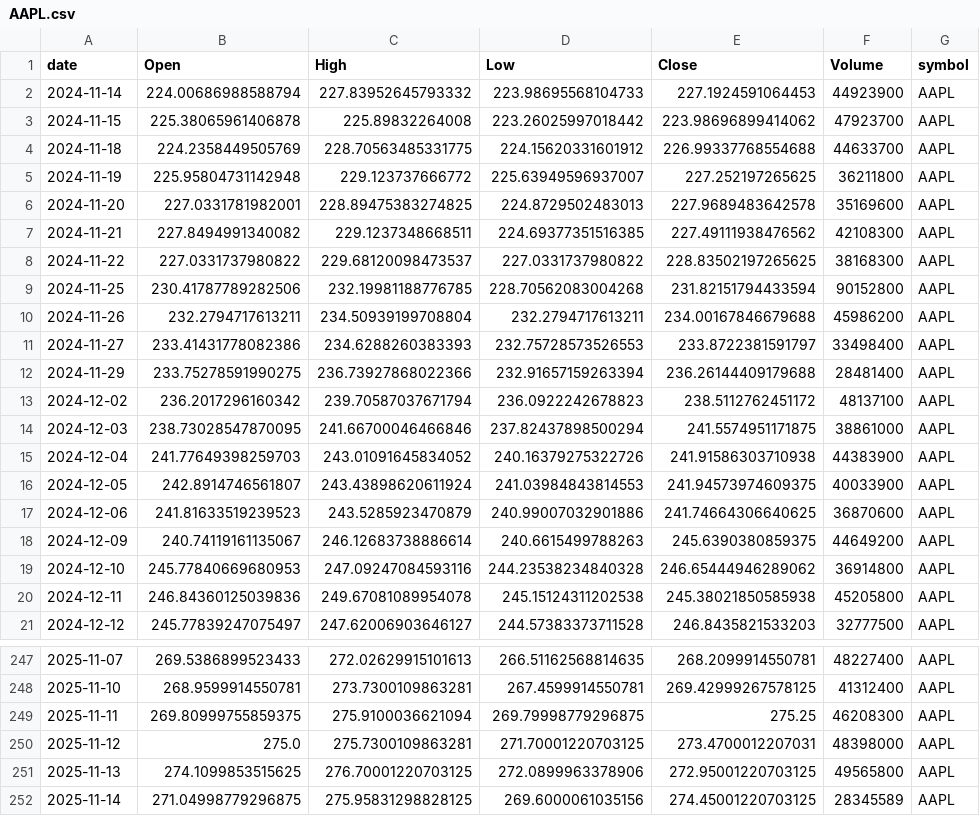
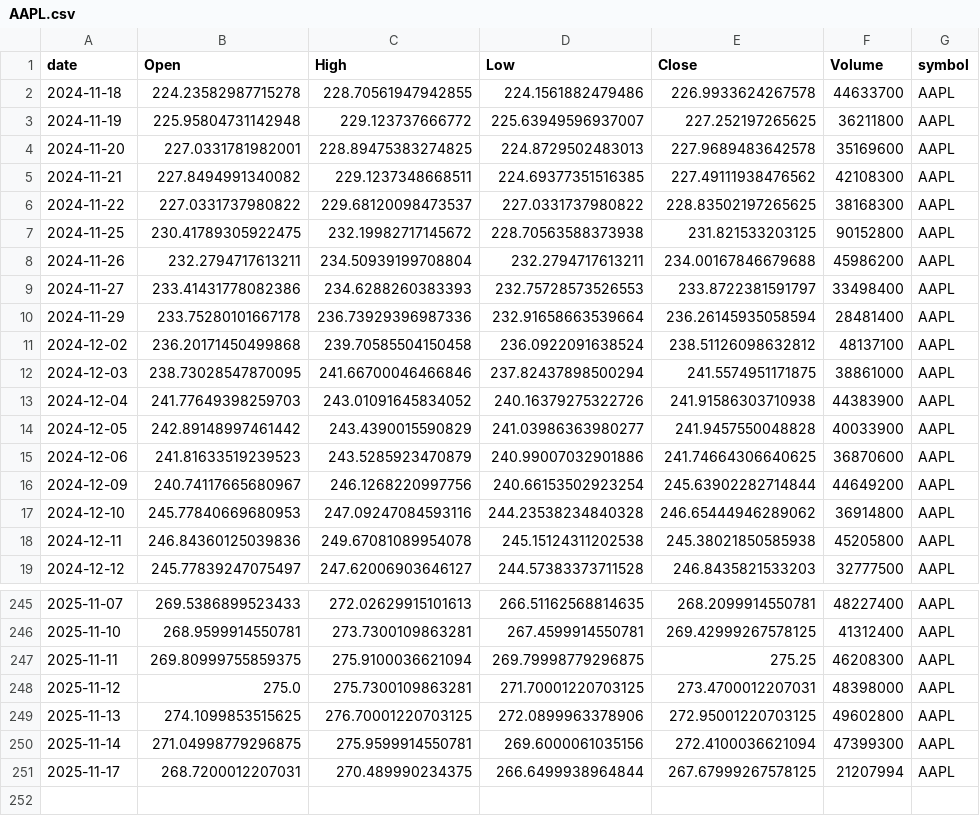
Before and after one commit to adam-hassen/stock-auto-update, a CSV file: data/AAPL.csv, drawn as a sheet; only a part is shown, gaps mark what is left out; the diff covers the shown part only.

```diff
--- a/data/AAPL.csv
+++ b/data/AAPL.csv
@@ -1,5 +1,3 @@
 date,Open,High,Low,Close,Volume,symbol
-2024-11-14,224.00686988588794,227.83952645793332,223.98695568104733,227.1924591064453,44923900,AAPL
-2024-11-15,225.38065961406878,225.89832264008,223.26025997018442,223.98696899414062,47923700,AAPL
-2024-11-18,224.2358449505769,228.70563485331775,224.15620331601912,226.99337768554688,44633700,AAPL
+2024-11-18,224.23582987715278,228.70561947942855,224.1561882479486,226.9933624267578,44633700,AAPL
 2024-11-19,225.95804731142948,229.123737666772,225.63949596937007,227.252197265625,36211800,AAPL
@@ -8,12 +6,12 @@ date,Open,High,Low,Close,Volume,symbol
 2024-11-22,227.0331737980822,229.68120098473537,227.0331737980822,228.83502197265625,38168300,AAPL
-2024-11-25,230.41787789282506,232.19981188776785,228.70562083004268,231.82151794433594,90152800,AAPL
+2024-11-25,230.41789305922475,232.19982717145672,228.70563588373938,231.821533203125,90152800,AAPL
 2024-11-26,232.2794717613211,234.50939199708804,232.2794717613211,234.00167846679688,45986200,AAPL
 2024-11-27,233.41431778082386,234.6288260383393,232.75728573526553,233.8722381591797,33498400,AAPL
-2024-11-29,233.75278591990275,236.73927868022366,232.91657159263394,236.26144409179688,28481400,AAPL
-2024-12-02,236.2017296160342,239.70587037671794,236.0922242678823,238.5112762451172,48137100,AAPL
+2024-11-29,233.75280101667178,236.73929396987336,232.91658663539664,236.26145935058594,28481400,AAPL
+2024-12-02,236.20171450499868,239.70585504150458,236.0922091638524,238.51126098632812,48137100,AAPL
 2024-12-03,238.73028547870095,241.66700046466846,237.82437898500294,241.5574951171875,38861000,AAPL
 2024-12-04,241.77649398259703,243.01091645834052,240.16379275322726,241.91586303710938,44383900,AAPL
-2024-12-05,242.8914746561807,243.43898620611924,241.03984843814553,241.94573974609375,40033900,AAPL
+2024-12-05,242.89148997461442,243.4390015590829,241.03986363980277,241.9457550048828,40033900,AAPL
 2024-12-06,241.81633519239523,243.5285923470879,240.99007032901886,241.74664306640625,36870600,AAPL
-2024-12-09,240.74119161135067,246.12683738886614,240.6615499788263,245.6390380859375,44649200,AAPL
+2024-12-09,240.74117665680967,246.1268220997756,240.66153502923254,245.63902282714844,44649200,AAPL
 2024-12-10,245.77840669680953,247.09247084593116,244.23538234840328,246.65444946289062,36914800,AAPL
@@ -250,3 +248,4 @@ date,Open,High,Low,Close,Volume,symbol
 2025-11-12,275.0,275.7300109863281,271.70001220703125,273.4700012207031,48398000,AAPL
-2025-11-13,274.1099853515625,276.70001220703125,272.0899963378906,272.95001220703125,49565800,AAPL
-2025-11-14,271.04998779296875,275.95831298828125,269.6000061035156,274.45001220703125,28345589,AAPL
+2025-11-13,274.1099853515625,276.70001220703125,272.0899963378906,272.95001220703125,49602800,AAPL
+2025-11-14,271.04998779296875,275.9599914550781,269.6000061035156,272.4100036621094,47399300,AAPL
+2025-11-17,268.7200012207031,270.489990234375,266.6499938964844,267.67999267578125,21207994,AAPL
```
Also changed, not shown: 40 edited cells elsewhere in this file, data/ALL_YFINANCE.csv, data/GOOGL.csv, 8 other files.
